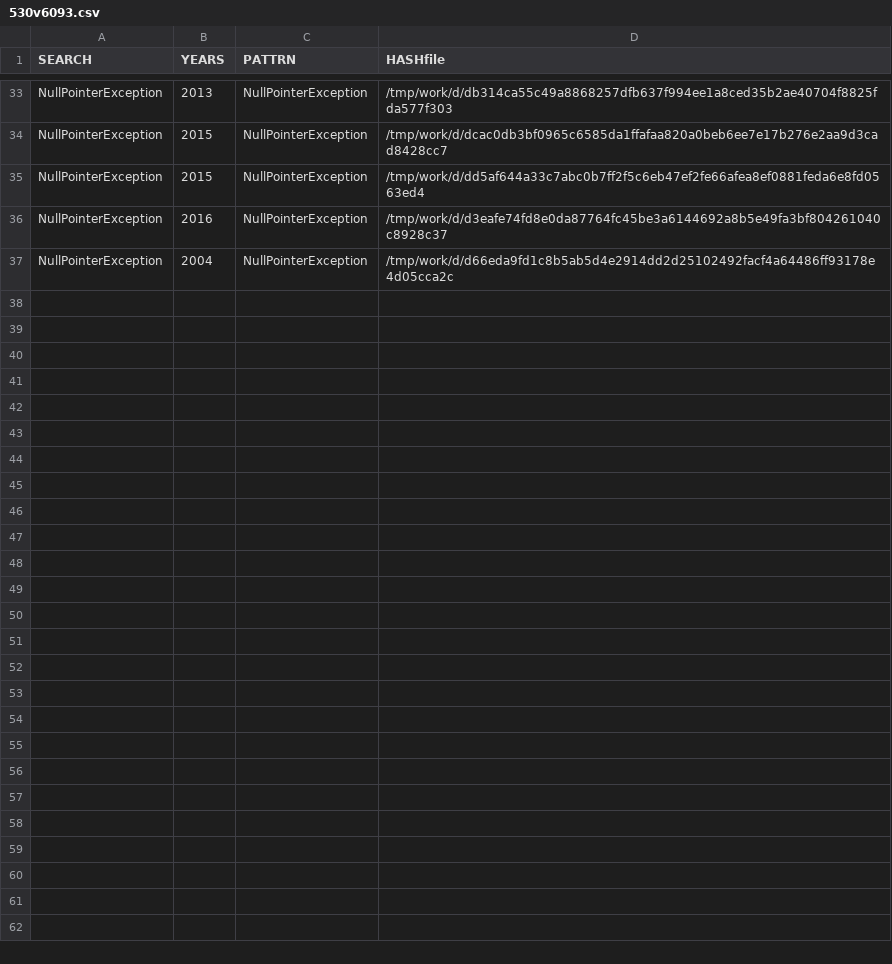
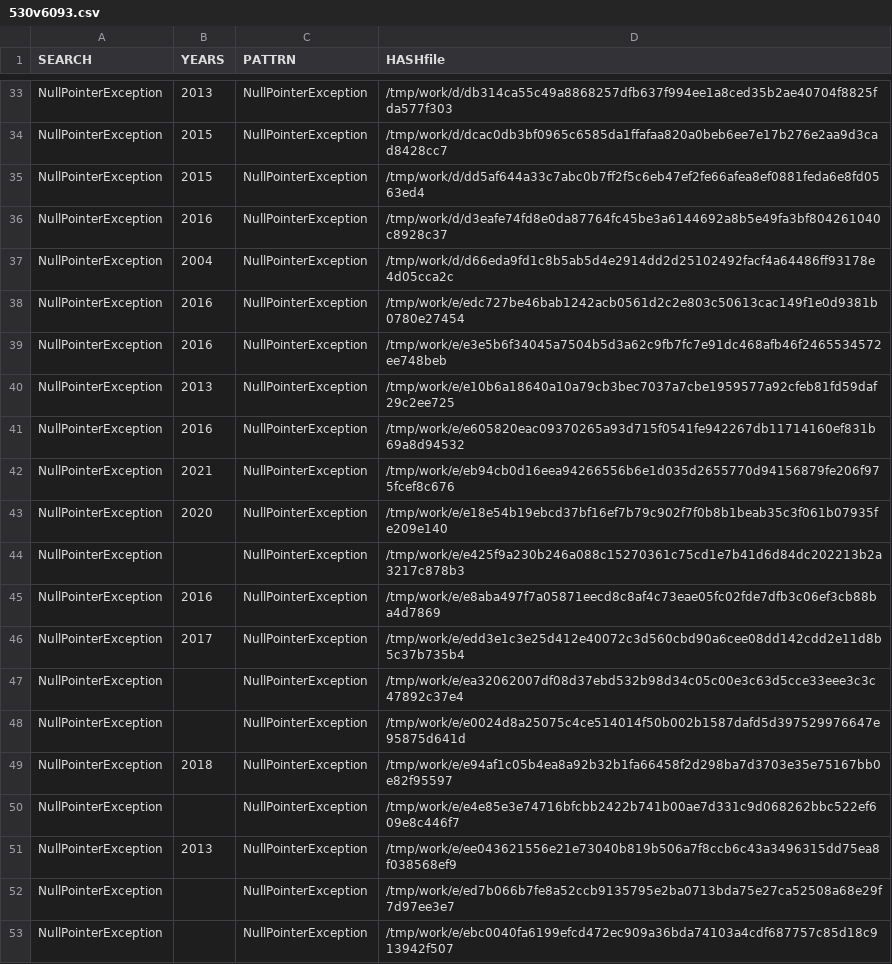
Before and after one commit to gergimentr/finder, a CSV file: results/530v6093.csv, drawn as a sheet; only a part is shown, gaps mark what is left out.

```diff
--- a/results/530v6093.csv
+++ b/results/530v6093.csv
@@ -37 +37,17 @@ NullPointerException, 2016 ,NullPointerException,/tmp/work/d/d3eafe74fd8e0da8776
 NullPointerException, 2004 ,NullPointerException,/tmp/work/d/d66eda9fd1c8b5ab5d4e2914dd2d25102492facf4a64486ff93178e4d05cca2c
+NullPointerException, 2016 ,NullPointerException,/tmp/work/e/edc727be46bab1242acb0561d2c2e803c50613cac149f1e0d9381b0780e27454
+NullPointerException, 2016 ,NullPointerException,/tmp/work/e/e3e5b6f34045a7504b5d3a62c9fb7fc7e91dc468afb46f2465534572ee748beb
+NullPointerException, 2013 ,NullPointerException,/tmp/work/e/e10b6a18640a10a79cb3bec7037a7cbe1959577a92cfeb81fd59daf29c2ee725
+NullPointerException, 2016 ,NullPointerException,/tmp/work/e/e605820eac09370265a93d715f0541fe942267db11714160ef831b69a8d94532
+NullPointerException, 2021 ,NullPointerException,/tmp/work/e/eb94cb0d16eea94266556b6e1d035d2655770d94156879fe206f975fcef8c676
+NullPointerException, 2020 ,NullPointerException,/tmp/work/e/e18e54b19ebcd37bf16ef7b79c902f7f0b8b1beab35c3f061b07935fe209e140
+NullPointerException, ,NullPointerException,/tmp/work/e/e425f9a230b246a088c15270361c75cd1e7b41d6d84dc202213b2a3217c878b3
+NullPointerException, 2016 ,NullPointerException,/tmp/work/e/e8aba497f7a05871eecd8c8af4c73eae05fc02fde7dfb3c06ef3cb88ba4d7869
+NullPointerException, 2017 ,NullPointerException,/tmp/work/e/edd3e1c3e25d412e40072c3d560cbd90a6cee08dd142cdd2e11d8b5c37b735b4
+NullPointerException, ,NullPointerException,/tmp/work/e/ea32062007df08d37ebd532b98d34c05c00e3c63d5cce33eee3c3c47892c37e4
+NullPointerException, ,NullPointerException,/tmp/work/e/e0024d8a25075c4ce514014f50b002b1587dafd5d397529976647e95875d641d
+NullPointerException, 2018 ,NullPointerException,/tmp/work/e/e94af1c05b4ea8a92b32b1fa66458f2d298ba7d3703e35e75167bb0e82f95597
+NullPointerException, ,NullPointerException,/tmp/work/e/e4e85e3e74716bfcbb2422b741b00ae7d331c9d068262bbc522ef609e8c446f7
+NullPointerException, 2013 ,NullPointerException,/tmp/work/e/ee043621556e21e73040b819b506a7f8ccb6c43a3496315dd75ea8f038568ef9
+NullPointerException, ,NullPointerException,/tmp/work/e/ed7b066b7fe8a52ccb9135795e2ba0713bda75e27ca52508a68e29f7d97ee3e7
+NullPointerException, ,NullPointerException,/tmp/work/e/ebc0040fa6199efcd472ec909a36bda74103a4cdf687757c85d18c913942f507
```
Also changed, not shown: results/365v3114.csv, results/537v6103.csv, 11 other files.
